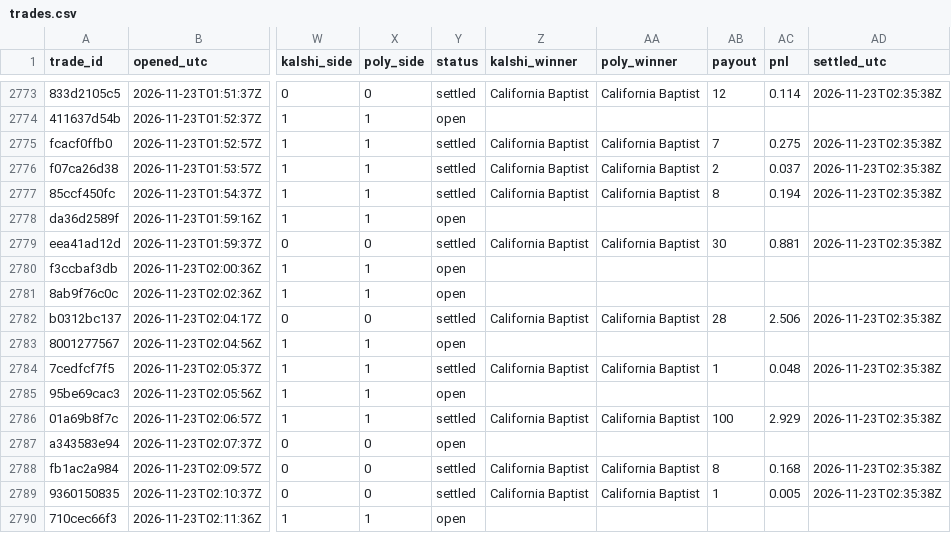
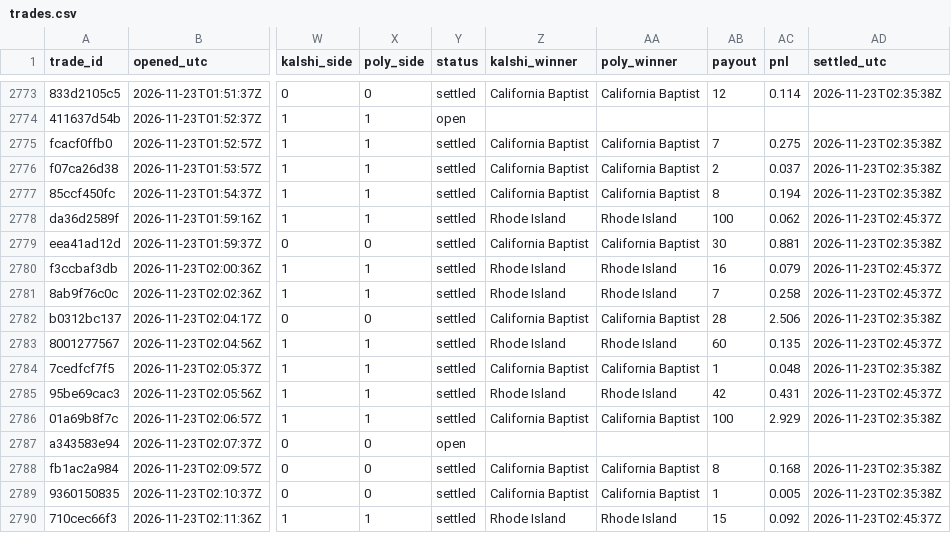
Before and after one commit to gwjp19/Garage-Band-Hedge-Fund, a CSV file: data/trades.csv, drawn as a sheet; only a part is shown, gaps mark what is left out; the diff covers the shown part only; the diff names each change by its address in the sheet, - before the commit and + after, or states it on an @@ line.

```diff
--- a/data/trades.csv
+++ b/data/trades.csv
-Y2778 (status): open
+Y2778 (status): settled
-Z2778 (kalshi_winner): (empty)
+Z2778 (kalshi_winner): Rhode Island
-AA2778 (poly_winner): (empty)
+AA2778 (poly_winner): Rhode Island
-AB2778 (payout): (empty)
+AB2778 (payout): 100
-AC2778 (pnl): (empty)
+AC2778 (pnl): 0.062
-AD2778 (settled_utc): (empty)
+AD2778 (settled_utc): 2026-11-23T02:45:37Z
-Y2780:Y2781 (status): open
+Y2780:Y2781 (status): settled
-Z2780:Z2781 (kalshi_winner): (empty)
+Z2780:Z2781 (kalshi_winner): Rhode Island
-AA2780:AA2781 (poly_winner): (empty)
+AA2780:AA2781 (poly_winner): Rhode Island
-AB2780 (payout): (empty)
+AB2780 (payout): 16
-AC2780 (pnl): (empty)
+AC2780 (pnl): 0.079
-AD2780:AD2781 (settled_utc): (empty)
+AD2780:AD2781 (settled_utc): 2026-11-23T02:45:37Z
-AB2781 (payout): (empty)
+AB2781 (payout): 7
-AC2781 (pnl): (empty)
+AC2781 (pnl): 0.258
-Y2783 (status): open
+Y2783 (status): settled
-Z2783 (kalshi_winner): (empty)
+Z2783 (kalshi_winner): Rhode Island
-AA2783 (poly_winner): (empty)
+AA2783 (poly_winner): Rhode Island
-AB2783 (payout): (empty)
+AB2783 (payout): 60
-AC2783 (pnl): (empty)
+AC2783 (pnl): 0.135
-AD2783 (settled_utc): (empty)
+AD2783 (settled_utc): 2026-11-23T02:45:37Z
-Y2785 (status): open
+Y2785 (status): settled
-Z2785 (kalshi_winner): (empty)
+Z2785 (kalshi_winner): Rhode Island
-AA2785 (poly_winner): (empty)
+AA2785 (poly_winner): Rhode Island
-AB2785 (payout): (empty)
+AB2785 (payout): 42
-AC2785 (pnl): (empty)
+AC2785 (pnl): 0.431
-AD2785 (settled_utc): (empty)
+AD2785 (settled_utc): 2026-11-23T02:45:37Z
-Y2790 (status): open
+Y2790 (status): settled
-Z2790 (kalshi_winner): (empty)
+Z2790 (kalshi_winner): Rhode Island
-AA2790 (poly_winner): (empty)
+AA2790 (poly_winner): Rhode Island
-AB2790 (payout): (empty)
+AB2790 (payout): 15
-AC2790 (pnl): (empty)
+AC2790 (pnl): 0.092
-AD2790 (settled_utc): (empty)
+AD2790 (settled_utc): 2026-11-23T02:45:37Z
```
Also changed, not shown: 4 added rows and 54 edited cells elsewhere in this file, data/gaps.csv, data/rechecks.csv, 1 other file.
